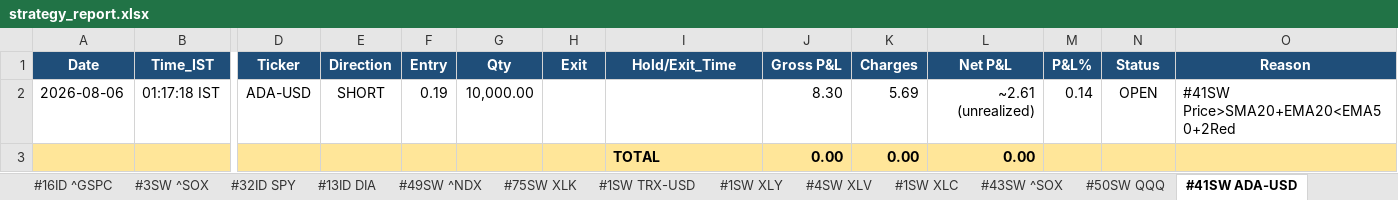
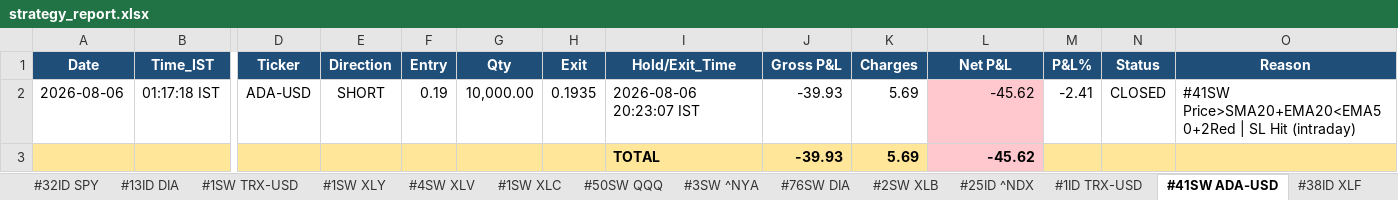
Before and after one commit to thokfoot/free-4-market-master, an Excel workbook: logs/strategy_report.xlsx, sheet #41SW ADA-USD, drawn as a sheet; only a part is shown, gaps mark what is left out; values as stored, in another font and other column widths than the file's, no borders; removed rows and columns are numbered as before the commit, all else as after; rows hold the shown columns only; the diff names each change by its address in the sheet, - before the commit and + after, or states it on an @@ line.

```diff
--- a/logs/strategy_report.xlsx (sheet #41SW ADA-USD)
+++ b/logs/strategy_report.xlsx (sheet #41SW ADA-USD)
+sheet tab: #25ID ^NDX
-H2 (Exit): (empty)
+H2 (Exit): 0.1935
-I2 (Hold/Exit_Time): (empty)
+I2 (Hold/Exit_Time): 2026-08-06 20:23:07 IST
-J2 (Gross P&L): 8.30
+J2 (Gross P&L): -39.93
-L2 (Net P&L): ~2.61 (unrealized)
+L2 (Net P&L): -45.62
-L2 fill: none
+L2 fill: #FFC7CE
-M2 (P&L%): 0.14
+M2 (P&L%): -2.41
-N2 (Status): OPEN
+N2 (Status): CLOSED
-O2 (Reason): #41SW Price>SMA20+EMA20<EMA50+2Red
+O2 (Reason): #41SW Price>SMA20+EMA20<EMA50+2Red | SL Hit (intraday)
-row 3:  |  |  |  |  |  |  | TOTAL | 0.00 | 0.00 | 0.00
+row 3:  |  |  |  |  |  |  | TOTAL | -39.93 | 5.69 | -45.62
```
Also changed, not shown: sheet Summary, sheet #43SW ^SOX, sheet #75SW XLK, sheet #49SW ^NDX, sheet Never Fired, sheet Portfolio, 8 more sheets, other sheet tabs, 8 other files.
